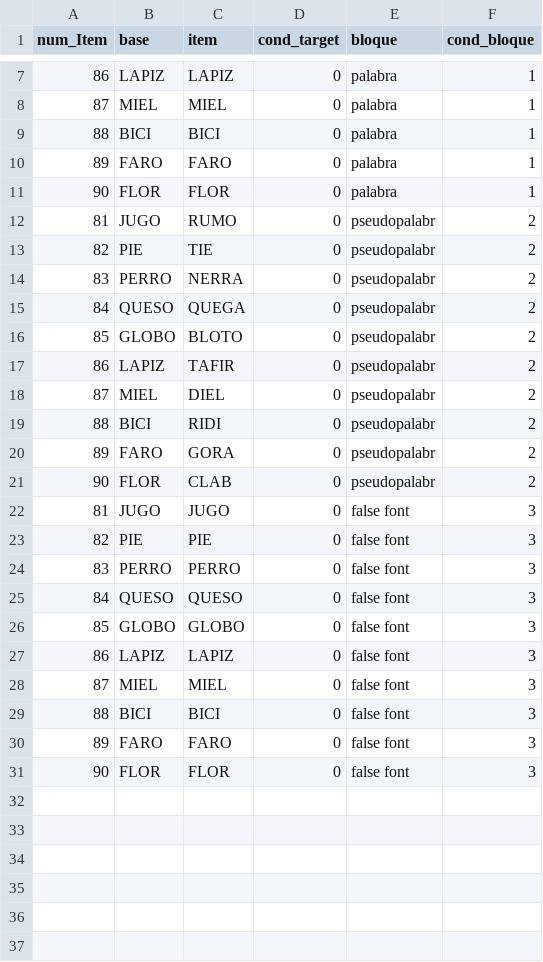
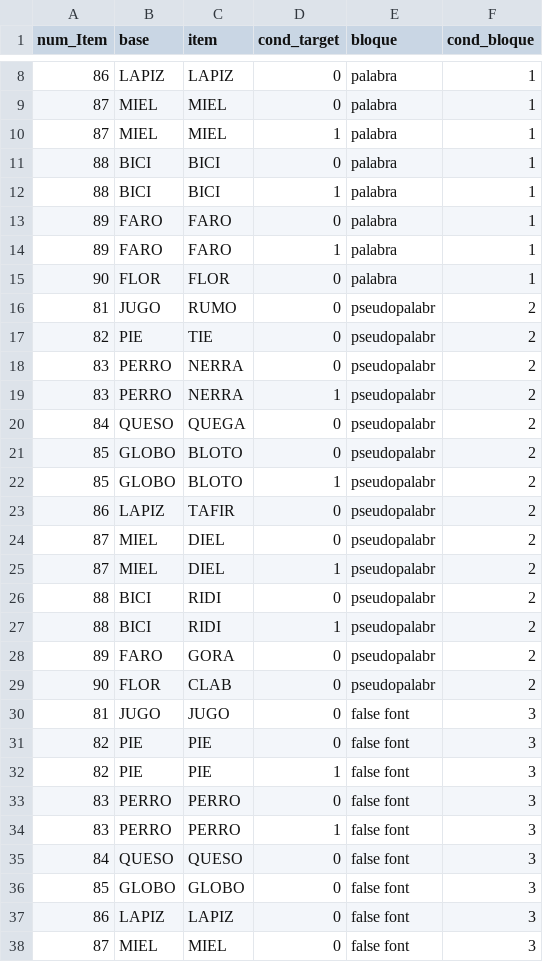
Before and after one commit to almadana/proclex-psychopy, a CSV file: lucia-master1/practica_task1.csv, drawn as a sheet; only a part is shown, gaps mark what is left out; the shorter side is filled out with more unchanged rows; the diff covers the shown part only.

Commit message:
agrego repeticiones a estim de practica task1, y arreglo items de estim task2 posta

```diff
--- a/lucia-master1/practica_task1.csv
+++ b/lucia-master1/practica_task1.csv
@@ -8,0 +10 @@
+87,MIEL,MIEL,1,palabra,1
@@ -9,0 +12 @@
+88,BICI,BICI,1,palabra,1
@@ -10,0 +14 @@
+89,FARO,FARO,1,palabra,1
@@ -14,0 +19 @@
+83,PERRO,NERRA,1,pseudopalabr,2
@@ -16,0 +22 @@
+85,GLOBO,BLOTO,1,pseudopalabr,2
@@ -18,0 +25 @@
+87,MIEL,DIEL,1,pseudopalabr,2
@@ -19,0 +27 @@
+88,BICI,RIDI,1,pseudopalabr,2
@@ -23,0 +32 @@
+82,PIE,PIE,1,false font,3
@@ -24,0 +34 @@
+83,PERRO,PERRO,1,false font,3
```
Also changed, not shown: 3 added rows elsewhere in this file, lucia-master1/estimulos_task2_posta.csv.
